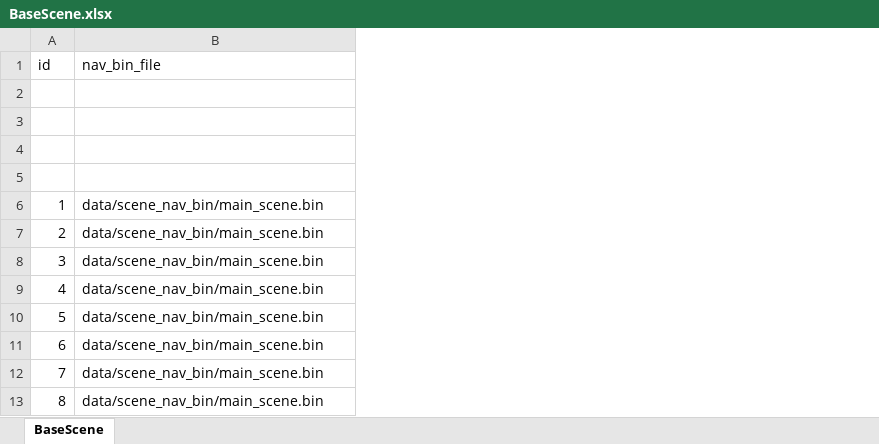
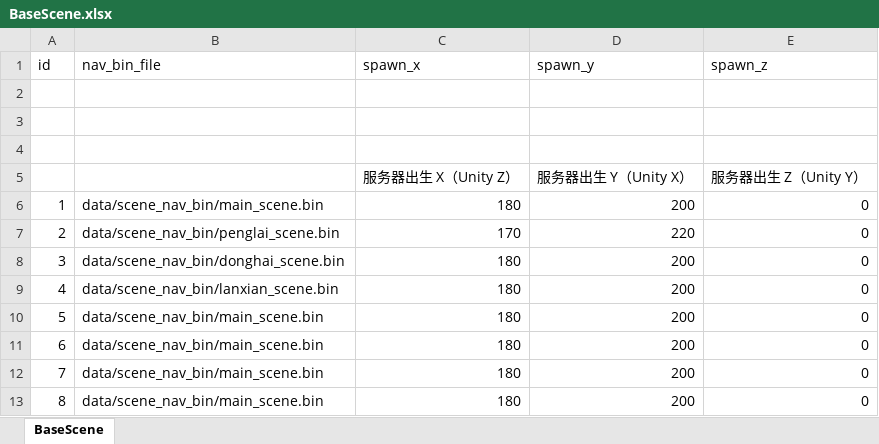
Before and after one commit to luyuan-cpp/xuanming-server-mmo, an Excel workbook: data/BaseScene.xlsx, sheet BaseScene, drawn as a sheet; only a part is shown; values as stored, in another font and other column widths than the file's, no borders; the diff names each change by its address in the sheet, - before the commit and + after, or states it on an @@ line.

```diff
--- a/data/BaseScene.xlsx (sheet BaseScene)
+++ b/data/BaseScene.xlsx (sheet BaseScene)
+column C (spawn_x), rows 5-13: 服务器出生 X（Unity Z） | 180 | 170 | 180 | 180 | 180 | 180 | 180 | 180
+column D (spawn_y), rows 5-13: 服务器出生 Y（Unity X） | 200 | 220 | 200 | 200 | 200 | 200 | 200 | 200
+column E (spawn_z), rows 5-13: 服务器出生 Z（Unity Y） | 0 | 0 | 0 | 0 | 0 | 0 | 0 | 0
-row 5: (empty)
+row 5:  |  | 服务器出生 X（Unity Z） | 服务器出生 Y（Unity X） | 服务器出生 Z（Unity Y）
-B7 (nav_bin_file): data/scene_nav_bin/main_scene.bin
+B7 (nav_bin_file): data/scene_nav_bin/penglai_scene.bin
-B8 (nav_bin_file): data/scene_nav_bin/main_scene.bin
+B8 (nav_bin_file): data/scene_nav_bin/donghai_scene.bin
-B9 (nav_bin_file): data/scene_nav_bin/main_scene.bin
+B9 (nav_bin_file): data/scene_nav_bin/lanxian_scene.bin
```
Also changed, not shown: 50 other files.
